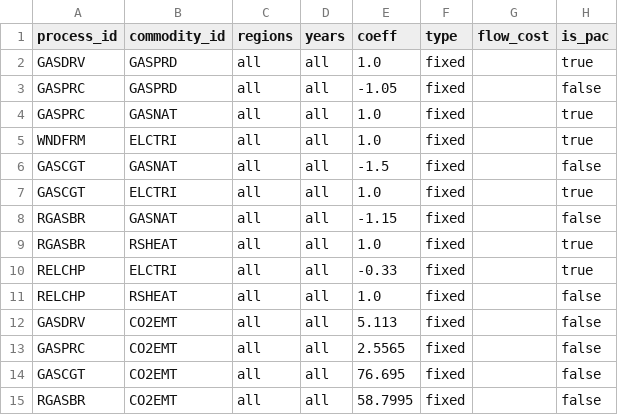
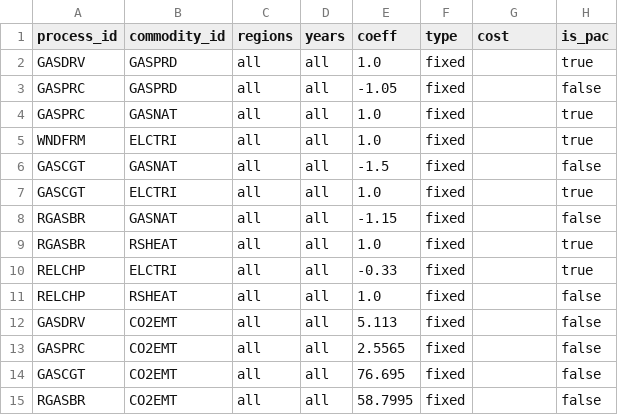
Before and after one commit to EnergySystemsModellingLab/MUSE_2.0, a CSV file: examples/simple/process_flows.csv, drawn as a sheet.

Commit message:
Rename: `flow_cost` => `cost`

```diff
--- a/examples/simple/process_flows.csv
+++ b/examples/simple/process_flows.csv
@@ -1,2 +1,2 @@
-process_id,commodity_id,regions,years,coeff,type,flow_cost,is_pac
+process_id,commodity_id,regions,years,coeff,type,cost,is_pac
 GASDRV,GASPRD,all,all,1.0,fixed,,true
```
Also changed, not shown: 4 other files.
